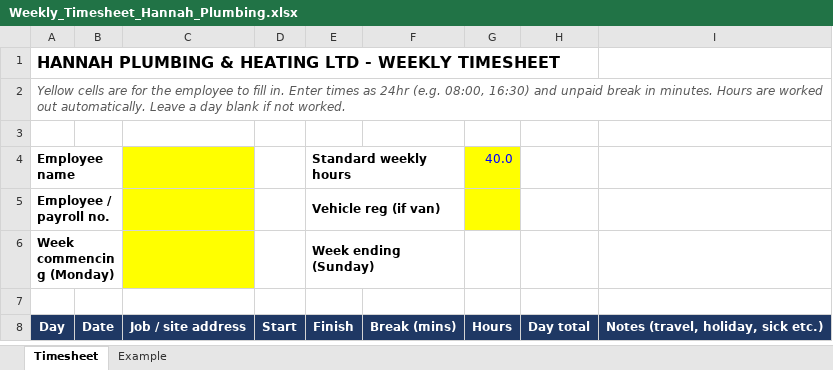
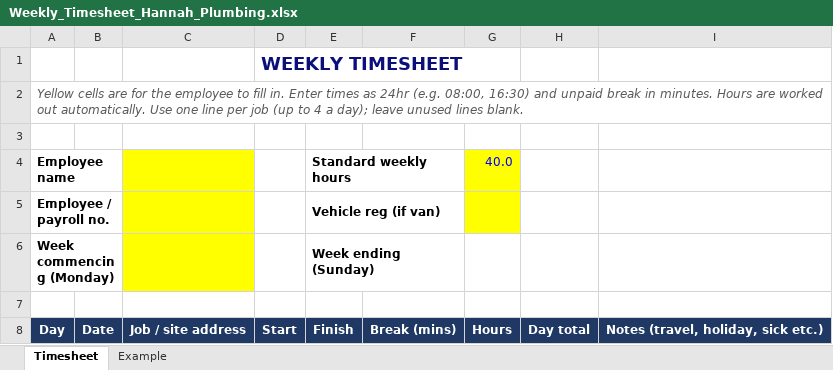
Before and after one commit to alanhannah/bug-free-bassoon, an Excel workbook: Weekly_Timesheet_Hannah_Plumbing.xlsx, sheet Timesheet, drawn as a sheet; only a part is shown; values as stored, in another font and other column widths than the file's, no borders; charts and pictures not drawn; removed rows and columns are numbered as before the commit, all else as after; the diff names each change by its address in the sheet, - before the commit and + after, or states it on an @@ line.

```diff
--- a/Weekly_Timesheet_Hannah_Plumbing.xlsx (sheet Timesheet)
+++ b/Weekly_Timesheet_Hannah_Plumbing.xlsx (sheet Timesheet)
-row 1: HANNAH PLUMBING & HEATING LTD - WEEKLY TIMESHEET
+row 1:  |  |  | WEEKLY TIMESHEET
-A2: …out automatically. Leave a day blank if not worked.
+A2: …out automatically. Use one line per job (up to 4 a day); leave unused lines blank.
```
Also changed, not shown: sheet Example, charts or pictures, 1 other file.
